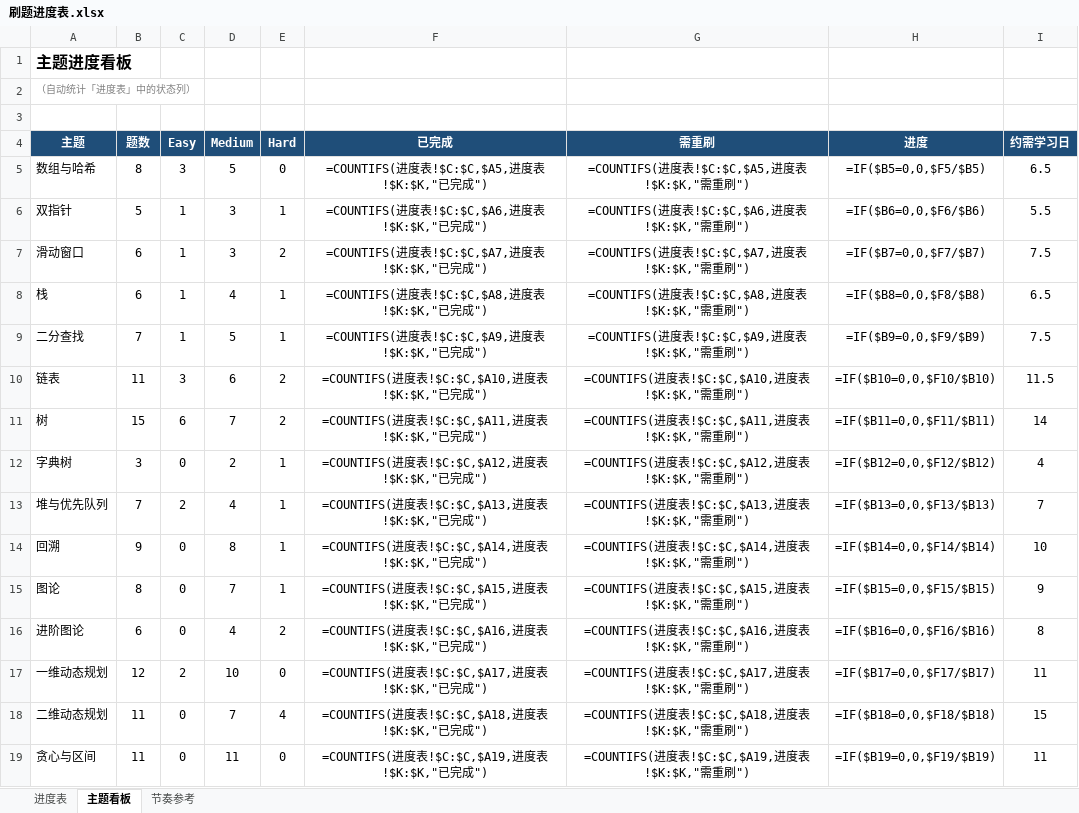
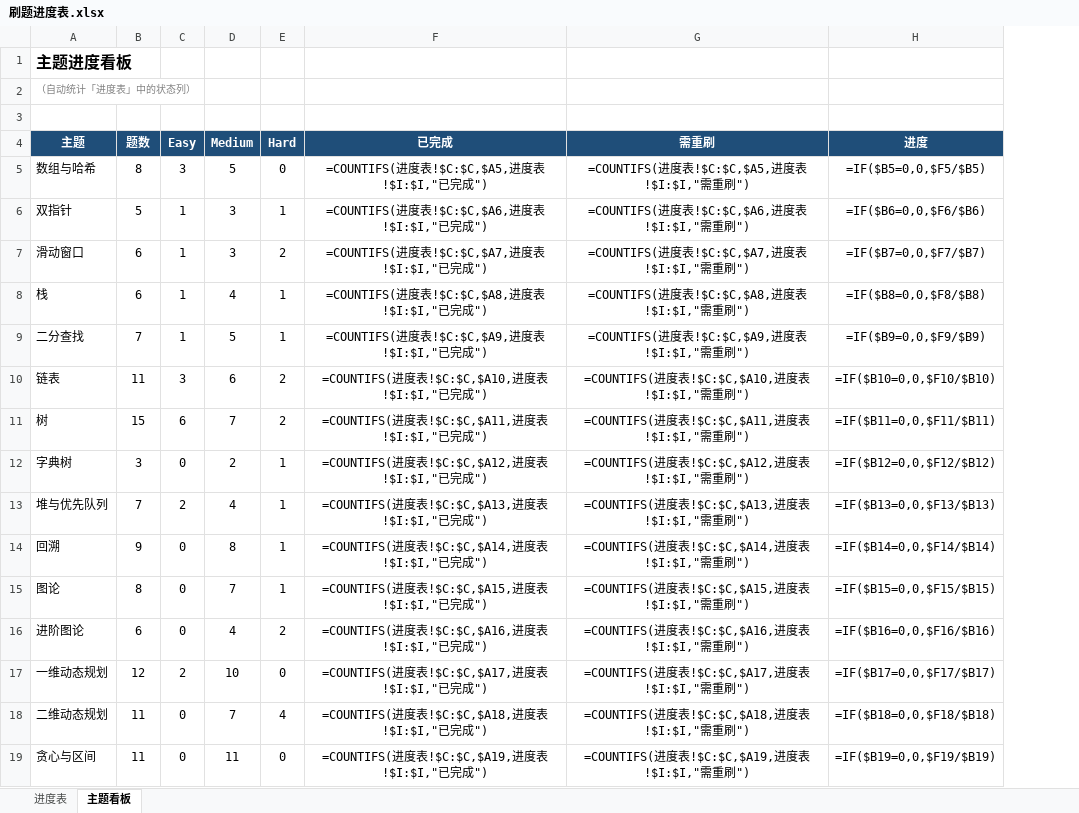
Before and after one commit to 93929532/leetcode-cpp, an Excel workbook: 力扣学习计划/刷题进度表.xlsx, sheet 主题看板, drawn as a sheet; only a part is shown; values as stored, in another font and other column widths than the file's, no borders; formulas without a stored value are shown as written; the diff covers the shown part only; the diff names each change by its address in the sheet, - before the commit and + after, or states it on an @@ line.

```diff
--- a/力扣学习计划/刷题进度表.xlsx (sheet 主题看板)
+++ b/力扣学习计划/刷题进度表.xlsx (sheet 主题看板)
-sheet tab: 节奏参考
-column I (约需学习日), rows 5-19: 6.5 | 5.5 | 7.5 | 6.5 | 7.5 | 11.5 | 14 | 4 | 7 | 10 | 9 | 8 | 11 | 15 | 11
-F5 (已完成): =COUNTIFS(进度表!$C:$C,$A5,进度表!$K:$K,"已完成")
+F5 (已完成): =COUNTIFS(进度表!$C:$C,$A5,进度表!$I:$I,"已完成")
-G5 (需重刷): =COUNTIFS(进度表!$C:$C,$A5,进度表!$K:$K,"需重刷")
+G5 (需重刷): =COUNTIFS(进度表!$C:$C,$A5,进度表!$I:$I,"需重刷")
-F6 (已完成): =COUNTIFS(进度表!$C:$C,$A6,进度表!$K:$K,"已完成")
+F6 (已完成): =COUNTIFS(进度表!$C:$C,$A6,进度表!$I:$I,"已完成")
-G6 (需重刷): =COUNTIFS(进度表!$C:$C,$A6,进度表!$K:$K,"需重刷")
+G6 (需重刷): =COUNTIFS(进度表!$C:$C,$A6,进度表!$I:$I,"需重刷")
-F7 (已完成): =COUNTIFS(进度表!$C:$C,$A7,进度表!$K:$K,"已完成")
+F7 (已完成): =COUNTIFS(进度表!$C:$C,$A7,进度表!$I:$I,"已完成")
-G7 (需重刷): =COUNTIFS(进度表!$C:$C,$A7,进度表!$K:$K,"需重刷")
+G7 (需重刷): =COUNTIFS(进度表!$C:$C,$A7,进度表!$I:$I,"需重刷")
-F8 (已完成): =COUNTIFS(进度表!$C:$C,$A8,进度表!$K:$K,"已完成")
+F8 (已完成): =COUNTIFS(进度表!$C:$C,$A8,进度表!$I:$I,"已完成")
-G8 (需重刷): =COUNTIFS(进度表!$C:$C,$A8,进度表!$K:$K,"需重刷")
+G8 (需重刷): =COUNTIFS(进度表!$C:$C,$A8,进度表!$I:$I,"需重刷")
-F9 (已完成): =COUNTIFS(进度表!$C:$C,$A9,进度表!$K:$K,"已完成")
+F9 (已完成): =COUNTIFS(进度表!$C:$C,$A9,进度表!$I:$I,"已完成")
-G9 (需重刷): =COUNTIFS(进度表!$C:$C,$A9,进度表!$K:$K,"需重刷")
+G9 (需重刷): =COUNTIFS(进度表!$C:$C,$A9,进度表!$I:$I,"需重刷")
-F10 (已完成): =COUNTIFS(进度表!$C:$C,$A10,进度表!$K:$K,"已完成")
+F10 (已完成): =COUNTIFS(进度表!$C:$C,$A10,进度表!$I:$I,"已完成")
-G10 (需重刷): =COUNTIFS(进度表!$C:$C,$A10,进度表!$K:$K,"需重刷")
+G10 (需重刷): =COUNTIFS(进度表!$C:$C,$A10,进度表!$I:$I,"需重刷")
-F11 (已完成): =COUNTIFS(进度表!$C:$C,$A11,进度表!$K:$K,"已完成")
+F11 (已完成): =COUNTIFS(进度表!$C:$C,$A11,进度表!$I:$I,"已完成")
-G11 (需重刷): =COUNTIFS(进度表!$C:$C,$A11,进度表!$K:$K,"需重刷")
+G11 (需重刷): =COUNTIFS(进度表!$C:$C,$A11,进度表!$I:$I,"需重刷")
-F12 (已完成): =COUNTIFS(进度表!$C:$C,$A12,进度表!$K:$K,"已完成")
+F12 (已完成): =COUNTIFS(进度表!$C:$C,$A12,进度表!$I:$I,"已完成")
-G12 (需重刷): =COUNTIFS(进度表!$C:$C,$A12,进度表!$K:$K,"需重刷")
+G12 (需重刷): =COUNTIFS(进度表!$C:$C,$A12,进度表!$I:$I,"需重刷")
-F13 (已完成): =COUNTIFS(进度表!$C:$C,$A13,进度表!$K:$K,"已完成")
+F13 (已完成): =COUNTIFS(进度表!$C:$C,$A13,进度表!$I:$I,"已完成")
-G13 (需重刷): =COUNTIFS(进度表!$C:$C,$A13,进度表!$K:$K,"需重刷")
+G13 (需重刷): =COUNTIFS(进度表!$C:$C,$A13,进度表!$I:$I,"需重刷")
-F14 (已完成): =COUNTIFS(进度表!$C:$C,$A14,进度表!$K:$K,"已完成")
+F14 (已完成): =COUNTIFS(进度表!$C:$C,$A14,进度表!$I:$I,"已完成")
-G14 (需重刷): =COUNTIFS(进度表!$C:$C,$A14,进度表!$K:$K,"需重刷")
+G14 (需重刷): =COUNTIFS(进度表!$C:$C,$A14,进度表!$I:$I,"需重刷")
-F15 (已完成): =COUNTIFS(进度表!$C:$C,$A15,进度表!$K:$K,"已完成")
+F15 (已完成): =COUNTIFS(进度表!$C:$C,$A15,进度表!$I:$I,"已完成")
-G15 (需重刷): =COUNTIFS(进度表!$C:$C,$A15,进度表!$K:$K,"需重刷")
+G15 (需重刷): =COUNTIFS(进度表!$C:$C,$A15,进度表!$I:$I,"需重刷")
-F16 (已完成): =COUNTIFS(进度表!$C:$C,$A16,进度表!$K:$K,"已完成")
+F16 (已完成): =COUNTIFS(进度表!$C:$C,$A16,进度表!$I:$I,"已完成")
-G16 (需重刷): =COUNTIFS(进度表!$C:$C,$A16,进度表!$K:$K,"需重刷")
+G16 (需重刷): =COUNTIFS(进度表!$C:$C,$A16,进度表!$I:$I,"需重刷")
-F17 (已完成): =COUNTIFS(进度表!$C:$C,$A17,进度表!$K:$K,"已完成")
+F17 (已完成): =COUNTIFS(进度表!$C:$C,$A17,进度表!$I:$I,"已完成")
-G17 (需重刷): =COUNTIFS(进度表!$C:$C,$A17,进度表!$K:$K,"需重刷")
+G17 (需重刷): =COUNTIFS(进度表!$C:$C,$A17,进度表!$I:$I,"需重刷")
-F18 (已完成): =COUNTIFS(进度表!$C:$C,$A18,进度表!$K:$K,"已完成")
+F18 (已完成): =COUNTIFS(进度表!$C:$C,$A18,进度表!$I:$I,"已完成")
-G18 (需重刷): =COUNTIFS(进度表!$C:$C,$A18,进度表!$K:$K,"需重刷")
+G18 (需重刷): =COUNTIFS(进度表!$C:$C,$A18,进度表!$I:$I,"需重刷")
-F19 (已完成): =COUNTIFS(进度表!$C:$C,$A19,进度表!$K:$K,"已完成")
+F19 (已完成): =COUNTIFS(进度表!$C:$C,$A19,进度表!$I:$I,"已完成")
-G19 (需重刷): =COUNTIFS(进度表!$C:$C,$A19,进度表!$K:$K,"需重刷")
+G19 (需重刷): =COUNTIFS(进度表!$C:$C,$A19,进度表!$I:$I,"需重刷")
```
Also changed, not shown: 2 edited cells elsewhere in this sheet, sheet 进度表, 2 other files.
